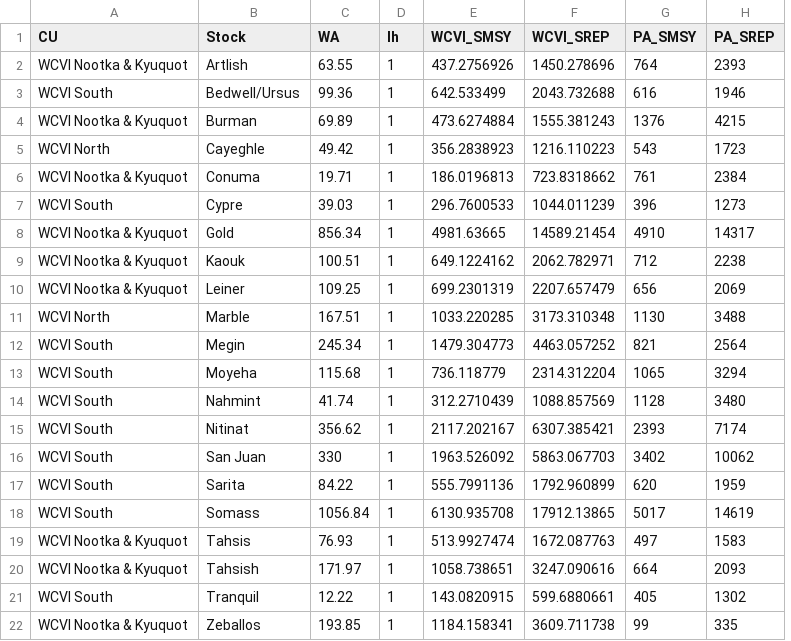
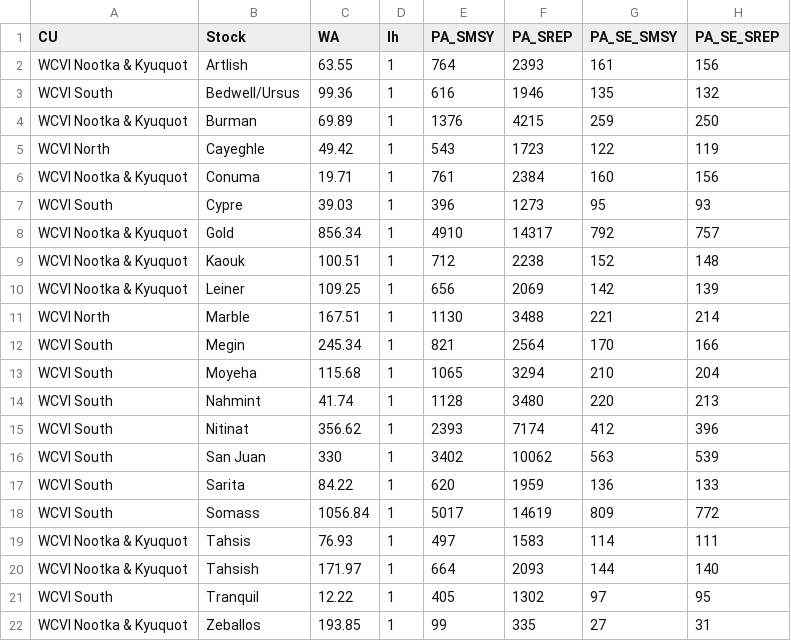
Before and after one commit to Pacific-salmon-assess/iwam-package, a CSV file: DataIn/WCVI_Parken.csv, drawn as a sheet; removed rows and columns are numbered as before the commit, all else as after; the diff names each change by its address in the sheet, - before the commit and + after, or states it on an @@ line.

Commit message:
Added Parken Evaluation and Parken Estimates Comparisons

```diff
--- a/DataIn/WCVI_Parken.csv
+++ b/DataIn/WCVI_Parken.csv
-column E (WCVI_SMSY), rows 2-22: 437.2756926 | 642.533499 | 473.6274884 | 356.2838923 | 186.0196813 | 296.7600533 | 4981.63665 | 649.1224162 | 699.2301319 | 1033.220285 | 1479.304773 | 736.118779 | 312.2710439 | 2117.202167 | 1963.526092 | 555.7991136 | 6130.935708 | 513.9927474 | 1058.738651 | 143.0820915 | 1184.158341
-column F (WCVI_SREP), rows 2-22: 1450.278696 | 2043.732688 | 1555.381243 | 1216.110223 | 723.8318662 | 1044.011239 | 14589.21454 | 2062.782971 | 2207.657479 | 3173.310348 | 4463.057252 | 2314.312204 | 1088.857569 | 6307.385421 | 5863.067703 | 1792.960899 | 17912.13865 | 1672.087763 | 3247.090616 | 599.6880661 | 3609.711738
+column G (PA_SE_SMSY), rows 2-22: 161 | 135 | 259 | 122 | 160 | 95 | 792 | 152 | 142 | 221 | 170 | 210 | 220 | 412 | 563 | 136 | 809 | 114 | 144 | 97 | 27
+column H (PA_SE_SREP), rows 2-22: 156 | 132 | 250 | 119 | 156 | 93 | 757 | 148 | 139 | 214 | 166 | 204 | 213 | 396 | 539 | 133 | 772 | 111 | 140 | 95 | 31
```
Also changed, not shown: 26 other files.
